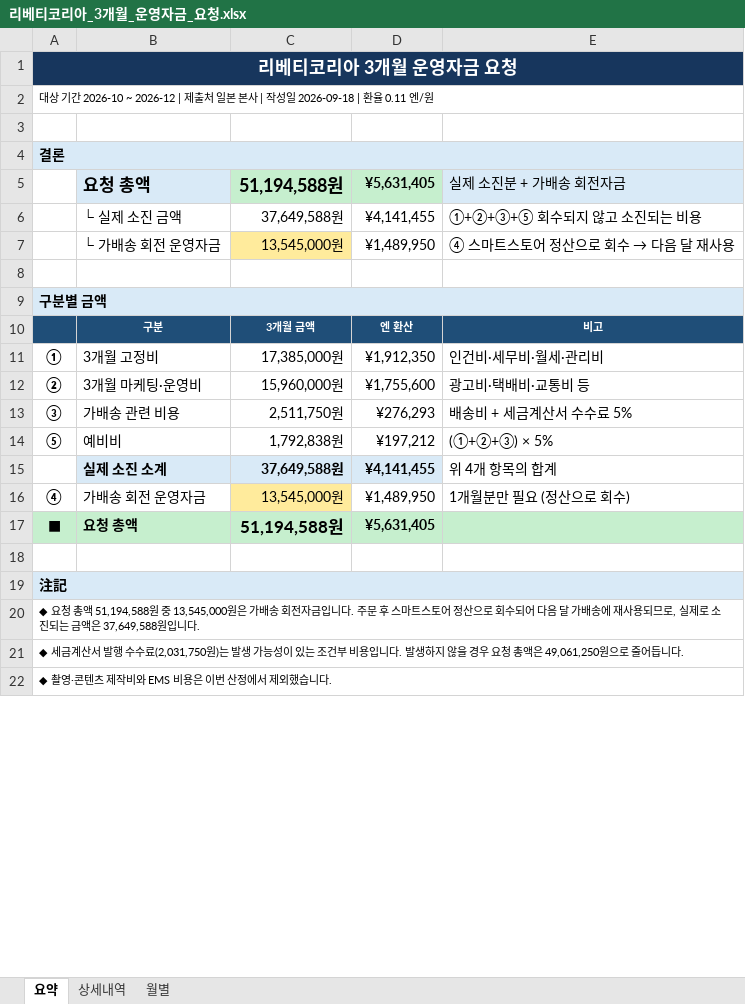
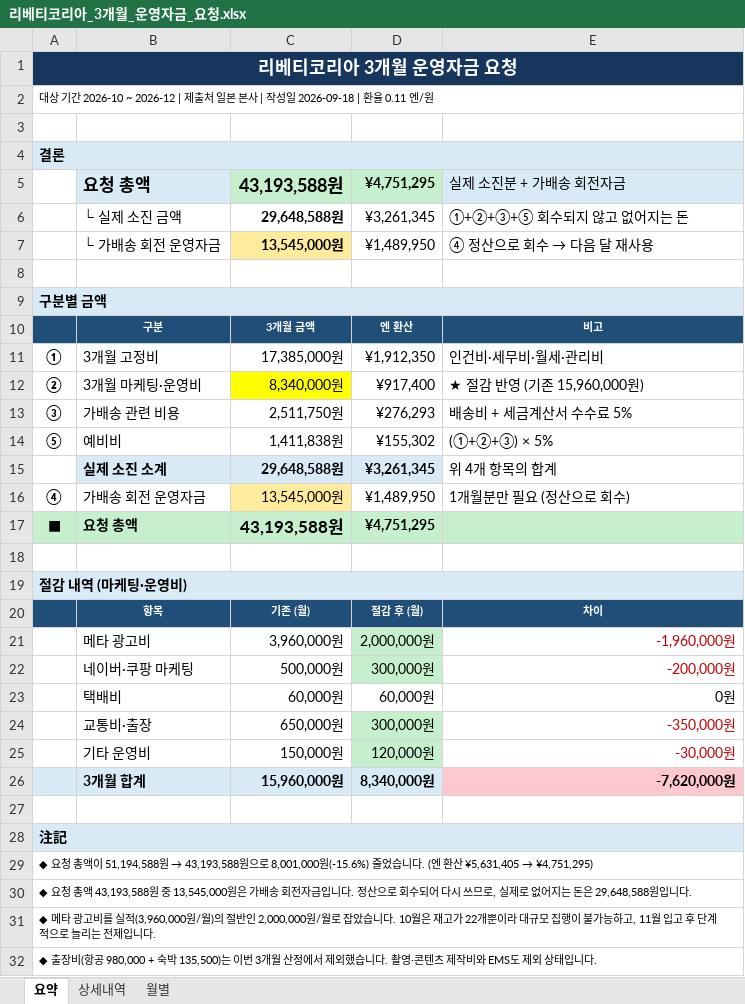
Before and after one commit to kenshin359/-, an Excel workbook: 리베티코리아_3개월_운영자금_요청.xlsx, sheet 요약, drawn as a sheet; only a part is shown; values as stored, in another font and other column widths than the file's, no borders; removed rows and columns are numbered as before the commit, all else as after; the diff covers the shown part only; the diff names each change by its address in the sheet, - before the commit and + after, or states it on an @@ line.

```diff
--- a/리베티코리아_3개월_운영자금_요청.xlsx (sheet 요약)
+++ b/리베티코리아_3개월_운영자금_요청.xlsx (sheet 요약)
-C5: 51,194,588원
+C5: 43,193,588원
-D5: ¥5,631,405
+D5: ¥4,751,295
-row 6:  | └ 실제 소진 금액 | 37,649,588원 | ¥4,141,455 | ①+②+③+⑤ 회수되지 않고 소진되는 비용
+row 6:  | └ 실제 소진 금액 | 29,648,588원 | ¥3,261,345 | ①+②+③+⑤ 회수되지 않고 없어지는 돈
-C7 bold: off
+C7 bold: on
@@ E7: ④ 스마트스토어 정산으로 회수 → 다음 달 재사용 → ④ 정산으로 회수 → 다음 달 재사용 @@
-C12: 15,960,000원
+C12: 8,340,000원
-C12 fill: none
+C12 fill: #FFFF00
-D12: ¥1,755,600
+D12: ¥917,400
-E12: 광고비·택배비·교통비 등
+E12: ★ 절감 반영 (기존 15,960,000원)
-C14: 1,792,838원
+C14: 1,411,838원
-D14: ¥197,212
+D14: ¥155,302
-C15: 37,649,588원
+C15: 29,648,588원
-D15: ¥4,141,455
+D15: ¥3,261,345
-C17: 51,194,588원
+C17: 43,193,588원
-D17: ¥5,631,405
+D17: ¥4,751,295
+row 18: (empty)
+row 19: 절감 내역 (마케팅·운영비)
+row 20:  | 항목 | 기존 (월) | 절감 후 (월) | 차이
+row 21:  | 메타 광고비 | 3,960,000원 | 2,000,000원 | -1,960,000원
+row 22:  | 네이버·쿠팡 마케팅 | 500,000원 | 300,000원 | -200,000원
+row 23:  | 택배비 | 60,000원 | 60,000원 | 0원
+row 24:  | 교통비·출장 | 650,000원 | 300,000원 | -350,000원
+row 25:  | 기타 운영비 | 150,000원 | 120,000원 | -30,000원
+row 26:  | 3개월 합계 | 15,960,000원 | 8,340,000원 | -7,620,000원
@@ A29: …청 총액 51,194,588원 중 13,545,000원은 가배송 회전자금입니다. 주문 후 스마트스토어 정산으로 회수되어 다음 달 가배송에 재사용되므로, 실제로 소진되는 금액은 37,649,588원입니다. → …청 총액이 51,194,588원 → 43,193,588원으로 8,001,000원(-15.6%) 줄었습니다. (엔 환산 ¥5,631,405 → ¥4,751,295) @@
-A30: ◆ 세금계산서 발행 수수료(2,031,750원)는 발생 가능성이 있는 조건부 비용입니다. 발생하지 않을 경우 요청 총액은 49,061,250원으로 줄어듭니다.
+A30: ◆ 요청 총액 43,193,588원 중 13,545,000원은 가배송 회전자금입니다. 정산으로 회수되어 다시 쓰므로, 실제로 없어지는 돈은 29,648,588원입니다.
-A31: ◆ 촬영·콘텐츠 제작비와 EMS 비용은 이번 산정에서 제외했습니다.
+A31: ◆ 메타 광고비를 실적(3,960,000원/월)의 절반인 2,000,000원/월로 잡았습니다. 10월은 재고가 22개뿐이라 대규모 집행이 불가능하고, 11월 입고 후 단계적으로 늘리는 전제입니다.
+row 32: ◆ 출장비(항공 980,000 + 숙박 135,500)는 이번 3개월 산정에서 제외했습니다. 촬영·콘텐츠 제작비와 EMS도 제외 상태입니다.
```
Also changed, not shown: 1 added row elsewhere in this sheet, sheet 상세내역, sheet 월별, formulas that keep their value.
